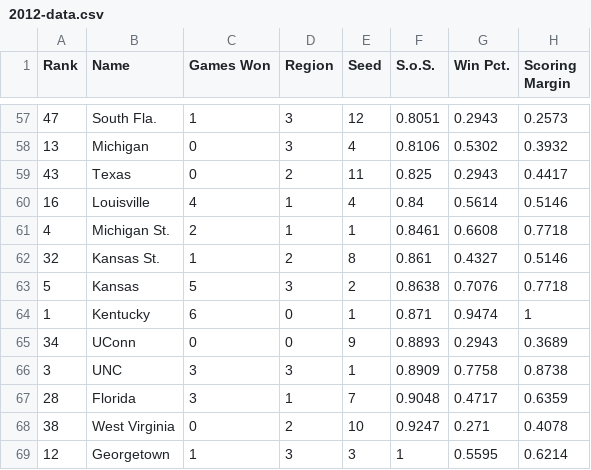
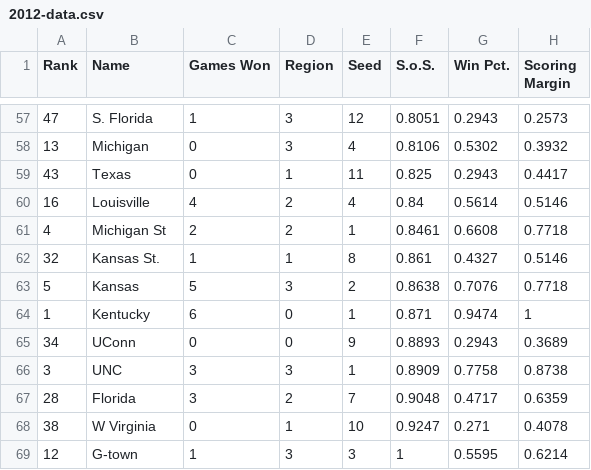
Before and after one commit to rifelpet/weighted-bracket-picker, a CSV file: 2012-data.csv, drawn as a sheet; only a part is shown, gaps mark what is left out; the diff covers the shown part only; the diff names each change by its address in the sheet, - before the commit and + after, or states it on an @@ line.

```diff
--- a/2012-data.csv
+++ b/2012-data.csv
-B57 (Name): South Fla.
+B57 (Name): S. Florida
-D59 (Region): 2
+D59 (Region): 1
-D60:D61 (Region): 1
+D60:D61 (Region): 2
-B61 (Name): Michigan St.
+B61 (Name): Michigan St
-D62 (Region): 2
+D62 (Region): 1
-D67 (Region): 1
+D67 (Region): 2
-B68 (Name): West Virginia
+B68 (Name): W Virginia
-D68 (Region): 2
+D68 (Region): 1
-B69 (Name): Georgetown
+B69 (Name): G-town
```
Also changed, not shown: 44 edited cells elsewhere in this file, 2010-data.csv, 2011-data.csv, 3 other files.
